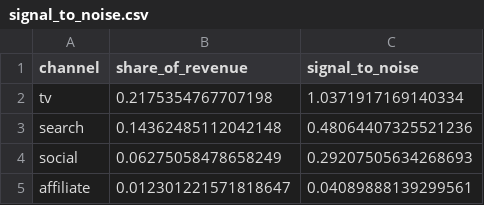
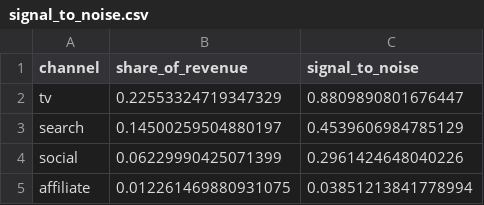
Before and after one commit to arielabade/marketing-mix-modeling, a CSV file: reports/signal_to_noise.csv, drawn as a sheet.

```diff
--- a/reports/signal_to_noise.csv
+++ b/reports/signal_to_noise.csv
@@ -1,5 +1,5 @@
 channel,share_of_revenue,signal_to_noise
-tv,0.2175354767707198,1.0371917169140334
-search,0.14362485112042148,0.48064407325521236
-social,0.06275058478658249,0.29207505634268693
-affiliate,0.012301221571818647,0.04089888139299561
+tv,0.22553324719347329,0.8809890801676447
+search,0.14500259504880197,0.4539606984785129
+social,0.06229990425071399,0.2961424648040226
+affiliate,0.012261469880931075,0.03851213841778994
```
Also changed, not shown: reports/budget_allocation.csv, reports/roi_recovery.csv, 5 other files.
